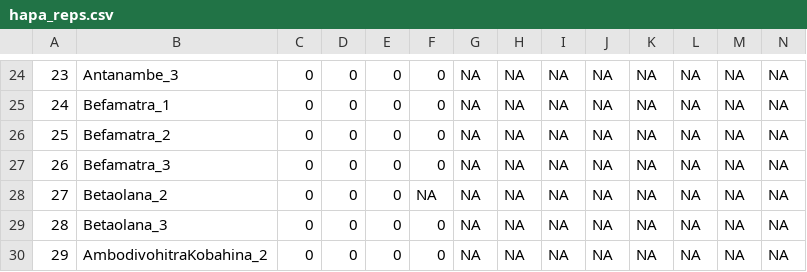
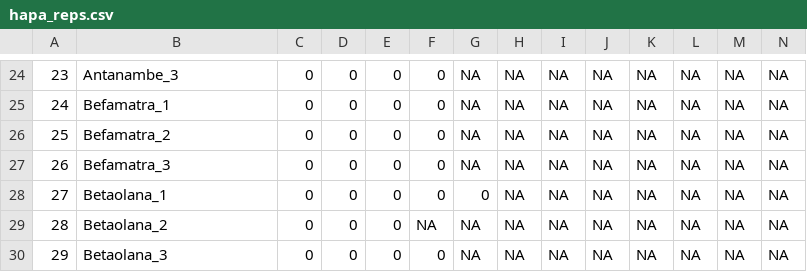
Before and after one commit to camilledesisto/COMATSA, a CSV file: Data/hapa_reps.csv, drawn as a sheet; only a part is shown, gaps mark what is left out; removed rows and columns are numbered as before the commit, all else as after; rows hold the shown columns only; the diff names each change by its address in the sheet, - before the commit and + after, or states it on an @@ line.

Commit message:
Fixing some data cleaning issues

```diff
--- a/Data/hapa_reps.csv
+++ b/Data/hapa_reps.csv
+row 28: 27 | Betaolana_1 | 0 | 0 | 0 | 0 | 0 | NA | NA | NA | NA | NA | NA | NA
@@ column A renumbered between rows 29 and 30 @@
-row 30: 29 | AmbodivohitraKobahina_2 | 0 | 0 | 0 | 0 | NA | NA | NA | NA | NA | NA | NA | NA
```
Also changed, not shown: Data/allo_reps.csv, Data/avahi_reps.csv, 14 other files.
